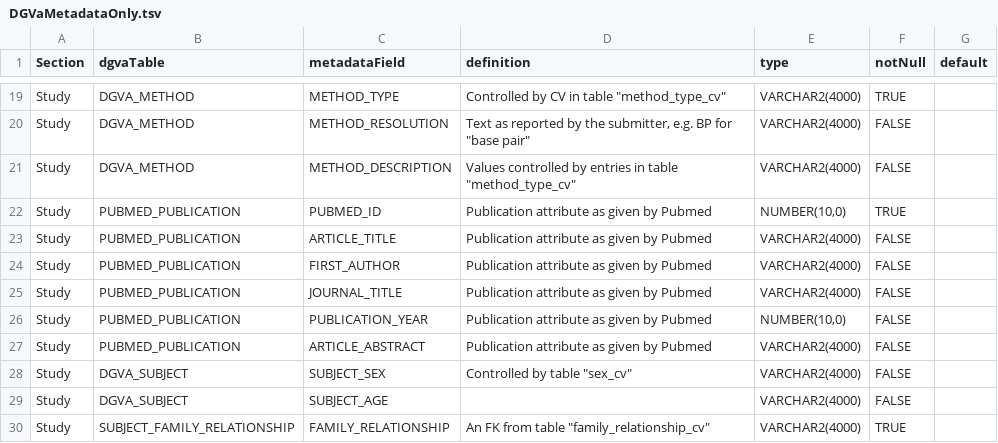
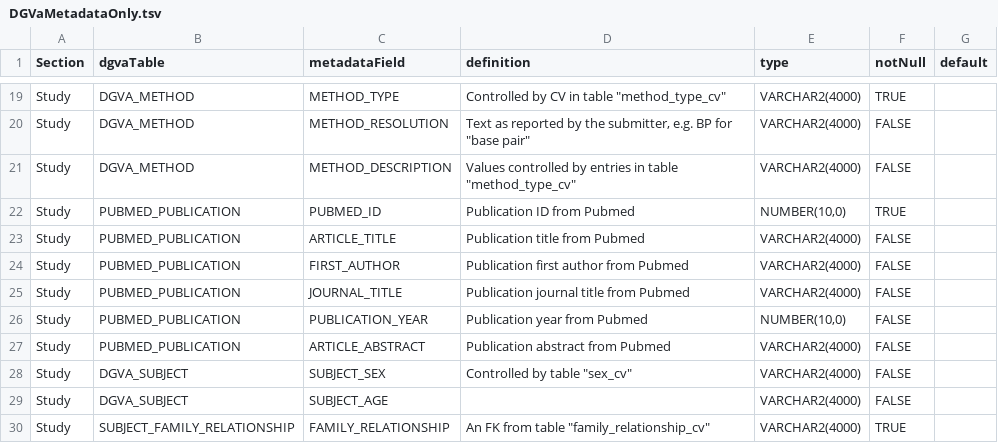
Before and after one commit to EBIvariation/convertGVFtoVCF, a TSV file: convert_gvf_to_vcf/etc/DGVaMetadataOnly.tsv, drawn as a sheet; only a part is shown, gaps mark what is left out.

Commit message:
refactor: update definitions for pubmed fields

```diff
--- a/convert_gvf_to_vcf/etc/DGVaMetadataOnly.tsv
+++ b/convert_gvf_to_vcf/etc/DGVaMetadataOnly.tsv
@@ -21,8 +21,8 @@ Study	DGVA_METHOD	METHOD_RESOLUTION	Text as reported by the submitter, e.g. BP f
 Study	DGVA_METHOD	METHOD_DESCRIPTION	Values controlled by entries in table "method_type_cv"	VARCHAR2(4000)	FALSE	
-Study	PUBMED_PUBLICATION	PUBMED_ID	Publication attribute as given by Pubmed	NUMBER(10,0)	TRUE	
-Study	PUBMED_PUBLICATION	ARTICLE_TITLE	Publication attribute as given by Pubmed	VARCHAR2(4000)	FALSE	
-Study	PUBMED_PUBLICATION	FIRST_AUTHOR	Publication attribute as given by Pubmed	VARCHAR2(4000)	FALSE	
-Study	PUBMED_PUBLICATION	JOURNAL_TITLE	Publication attribute as given by Pubmed	VARCHAR2(4000)	FALSE	
-Study	PUBMED_PUBLICATION	PUBLICATION_YEAR	Publication attribute as given by Pubmed	NUMBER(10,0)	FALSE	
-Study	PUBMED_PUBLICATION	ARTICLE_ABSTRACT	Publication attribute as given by Pubmed	VARCHAR2(4000)	FALSE	
+Study	PUBMED_PUBLICATION	PUBMED_ID	Publication ID from Pubmed	NUMBER(10,0)	TRUE
+Study	PUBMED_PUBLICATION	ARTICLE_TITLE	Publication title from Pubmed	VARCHAR2(4000)	FALSE
+Study	PUBMED_PUBLICATION	FIRST_AUTHOR	Publication first author from Pubmed	VARCHAR2(4000)	FALSE
+Study	PUBMED_PUBLICATION	JOURNAL_TITLE	Publication journal title from Pubmed	VARCHAR2(4000)	FALSE
+Study	PUBMED_PUBLICATION	PUBLICATION_YEAR	Publication year from Pubmed	NUMBER(10,0)	FALSE
+Study	PUBMED_PUBLICATION	ARTICLE_ABSTRACT	Publication abstract from Pubmed	VARCHAR2(4000)	FALSE
 Study	DGVA_SUBJECT	SUBJECT_SEX	Controlled by table "sex_cv"	VARCHAR2(4000)	FALSE	
```
Also changed, not shown: 1 other file.
